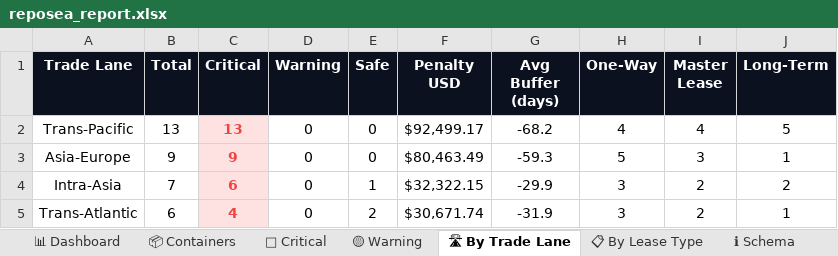
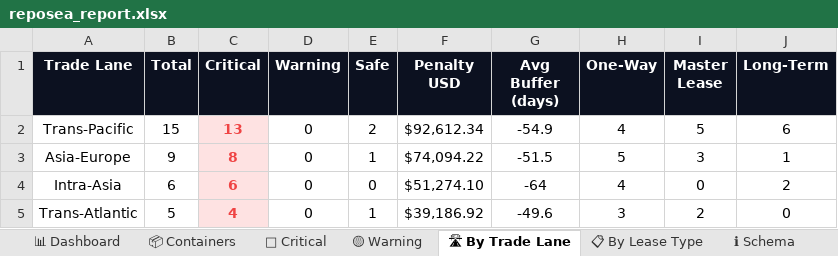
Before and after one commit to rahulmistry18/Reposea_container_optimizer, an Excel workbook: data/exports/reposea_report.xlsx, sheet 🛣 By Trade Lane, drawn as a sheet; values as stored, in another font and other column widths than the file's, no borders; charts and pictures not drawn; the diff names each change by its address in the sheet, - before the commit and + after, or states it on an @@ line.

```diff
--- a/data/exports/reposea_report.xlsx (sheet 🛣 By Trade Lane)
+++ b/data/exports/reposea_report.xlsx (sheet 🛣 By Trade Lane)
-B2 (Total): 13
+B2 (Total): 15
-E2 (Safe): 0
+E2 (Safe): 2
-F2 (Penalty USD): $92,499.17
+F2 (Penalty USD): $92,612.34
-G2 (Avg Buffer (days)): -68.2
+G2 (Avg Buffer (days)): -54.9
-I2 (Master Lease): 4
+I2 (Master Lease): 5
-J2 (Long-Term): 5
+J2 (Long-Term): 6
-C3 (Critical): 9
+C3 (Critical): 8
-E3 (Safe): 0
+E3 (Safe): 1
-F3 (Penalty USD): $80,463.49
+F3 (Penalty USD): $74,094.22
-G3 (Avg Buffer (days)): -59.3
+G3 (Avg Buffer (days)): -51.5
-B4 (Total): 7
+B4 (Total): 6
-E4 (Safe): 1
+E4 (Safe): 0
-F4 (Penalty USD): $32,322.15
+F4 (Penalty USD): $51,274.10
-G4 (Avg Buffer (days)): -29.9
+G4 (Avg Buffer (days)): -64
-H4 (One-Way): 3
+H4 (One-Way): 4
-I4 (Master Lease): 2
+I4 (Master Lease): 0
-B5 (Total): 6
+B5 (Total): 5
-E5 (Safe): 2
+E5 (Safe): 1
-F5 (Penalty USD): $30,671.74
+F5 (Penalty USD): $39,186.92
-G5 (Avg Buffer (days)): -31.9
+G5 (Avg Buffer (days)): -49.6
-J5 (Long-Term): 1
+J5 (Long-Term): 0
```
Also changed, not shown: sheet 📦 Containers, sheet 🔴 Critical, sheet 📊 Dashboard, sheet 📋 By Lease Type, 7 other files.
